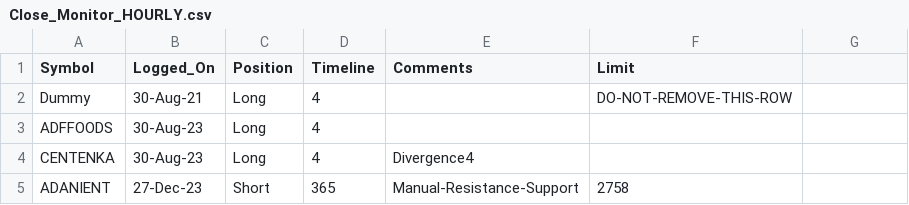
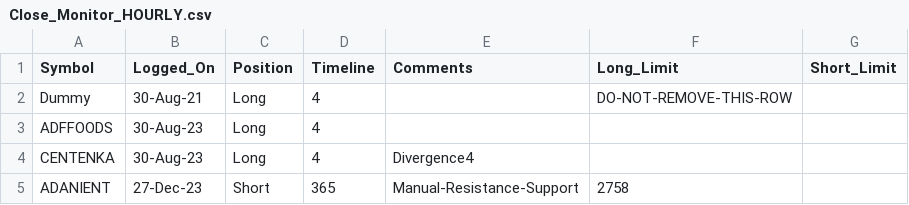
Before and after one commit to vishaln90/public_rep, a CSV file: Close_Monitor_HOURLY.csv, drawn as a sheet.

Commit message:
Update Close_Monitor_HOURLY.csv

```diff
--- a/Close_Monitor_HOURLY.csv
+++ b/Close_Monitor_HOURLY.csv
@@ -1,2 +1,2 @@
-Symbol,Logged_On,Position,Timeline,Comments,Limit
+Symbol,Logged_On,Position,Timeline,Comments,Long_Limit,Short_Limit
 Dummy,30-Aug-21,Long,4,, DO-NOT-REMOVE-THIS-ROW
```
